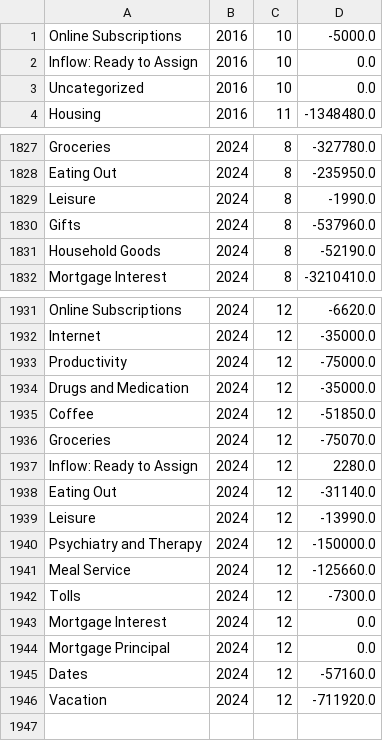
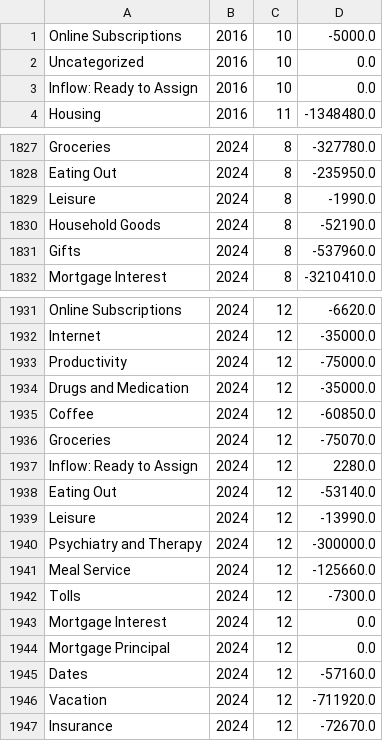
Before and after one commit to arxanas/arxanas.github.io, a CSV file: data/budget.csv, drawn as a sheet; only a part is shown, gaps mark what is left out.

```diff
--- a/data/budget.csv
+++ b/data/budget.csv
@@ -1,4 +1,4 @@
 Online Subscriptions,2016,10,-5000.0
-Inflow: Ready to Assign,2016,10,0.0
 Uncategorized,2016,10,0.0
+Inflow: Ready to Assign,2016,10,0.0
 Housing,2016,11,-1348480.0
@@ -1829,4 +1829,4 @@ Eating Out,2024,8,-235950.0
 Leisure,2024,8,-1990.0
-Gifts,2024,8,-537960.0
 Household Goods,2024,8,-52190.0
+Gifts,2024,8,-537960.0
 Mortgage Interest,2024,8,-3210410.0
@@ -1934,8 +1934,8 @@ Productivity,2024,12,-75000.0
 Drugs and Medication,2024,12,-35000.0
-Coffee,2024,12,-51850.0
+Coffee,2024,12,-60850.0
 Groceries,2024,12,-75070.0
 Inflow: Ready to Assign,2024,12,2280.0
-Eating Out,2024,12,-31140.0
+Eating Out,2024,12,-53140.0
 Leisure,2024,12,-13990.0
-Psychiatry and Therapy,2024,12,-150000.0
+Psychiatry and Therapy,2024,12,-300000.0
 Meal Service,2024,12,-125660.0
@@ -1946 +1946,2 @@ Dates,2024,12,-57160.0
 Vacation,2024,12,-711920.0
+Insurance,2024,12,-72670.0
```
Also changed, not shown: 1 other file.
